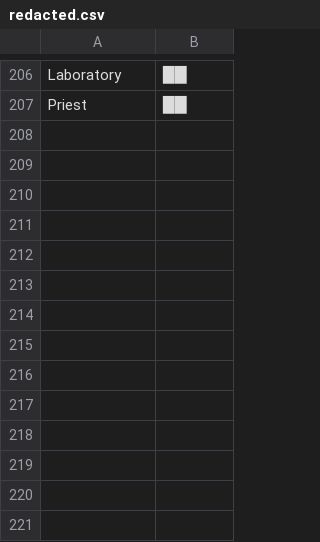
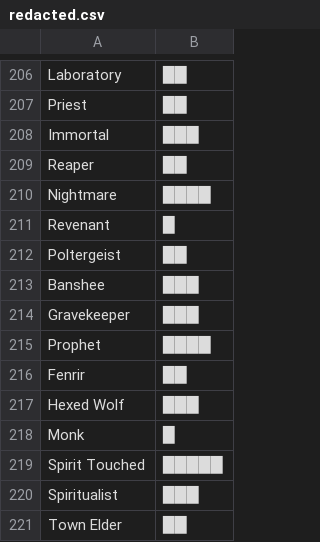
Before and after one commit to WerewolvesRevamped/Packs, a CSV file: Theme/redacted.csv, drawn as a sheet; only a part is shown, gaps mark what is left out.

Commit message:
Update redacted.csv

```diff
--- a/Theme/redacted.csv
+++ b/Theme/redacted.csv
@@ -207 +207,15 @@ Laboratory,██
 Priest,██
+Immortal,███
+Reaper,██
+Nightmare,████
+Revenant,█
+Poltergeist,██
+Banshee,███
+Gravekeeper,███
+Prophet,████
+Fenrir,██
+Hexed Wolf,███
+Monk,█
+Spirit Touched,█████
+Spiritualist,███
+Town Elder,██
```
